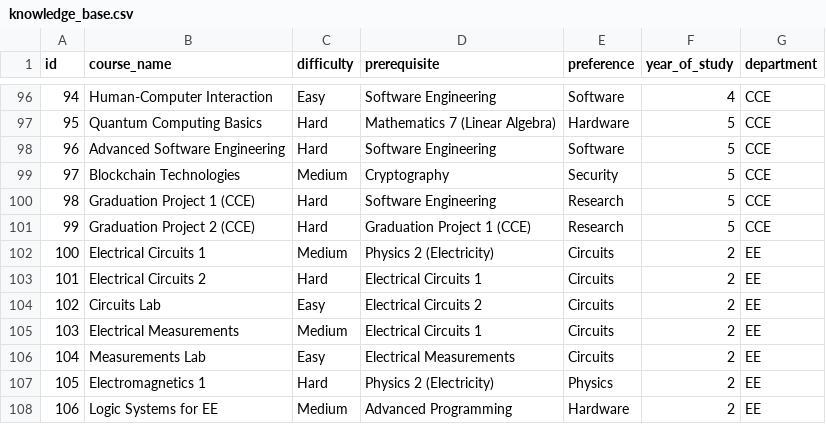
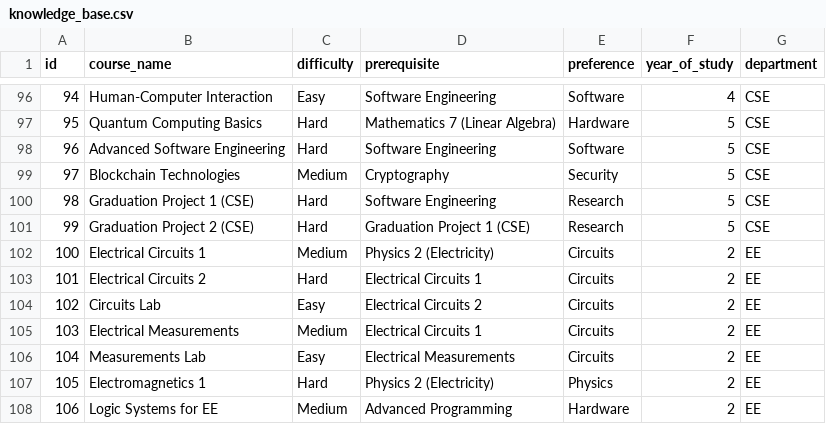
Before and after one commit to Rapkt/Mix-paradigms, a CSV file: backend/data/knowledge_base.csv, drawn as a sheet; only a part is shown, gaps mark what is left out; the diff covers the shown part only.

```diff
--- a/backend/data/knowledge_base.csv
+++ b/backend/data/knowledge_base.csv
@@ -96,7 +96,7 @@ id,course_name,difficulty,prerequisite,preference,year_of_study,department
-94,Human-Computer Interaction,Easy,Software Engineering,Software,4,CCE
-95,Quantum Computing Basics,Hard,Mathematics 7 (Linear Algebra),Hardware,5,CCE
-96,Advanced Software Engineering,Hard,Software Engineering,Software,5,CCE
-97,Blockchain Technologies,Medium,Cryptography,Security,5,CCE
-98,Graduation Project 1 (CCE),Hard,Software Engineering,Research,5,CCE
-99,Graduation Project 2 (CCE),Hard,Graduation Project 1 (CCE),Research,5,CCE
+94,Human-Computer Interaction,Easy,Software Engineering,Software,4,CSE
+95,Quantum Computing Basics,Hard,Mathematics 7 (Linear Algebra),Hardware,5,CSE
+96,Advanced Software Engineering,Hard,Software Engineering,Software,5,CSE
+97,Blockchain Technologies,Medium,Cryptography,Security,5,CSE
+98,Graduation Project 1 (CSE),Hard,Software Engineering,Research,5,CSE
+99,Graduation Project 2 (CSE),Hard,Graduation Project 1 (CSE),Research,5,CSE
 100,Electrical Circuits 1,Medium,Physics 2 (Electricity),Circuits,2,EE
```
Also changed, not shown: 56 edited cells elsewhere in this file, 6 other files.
